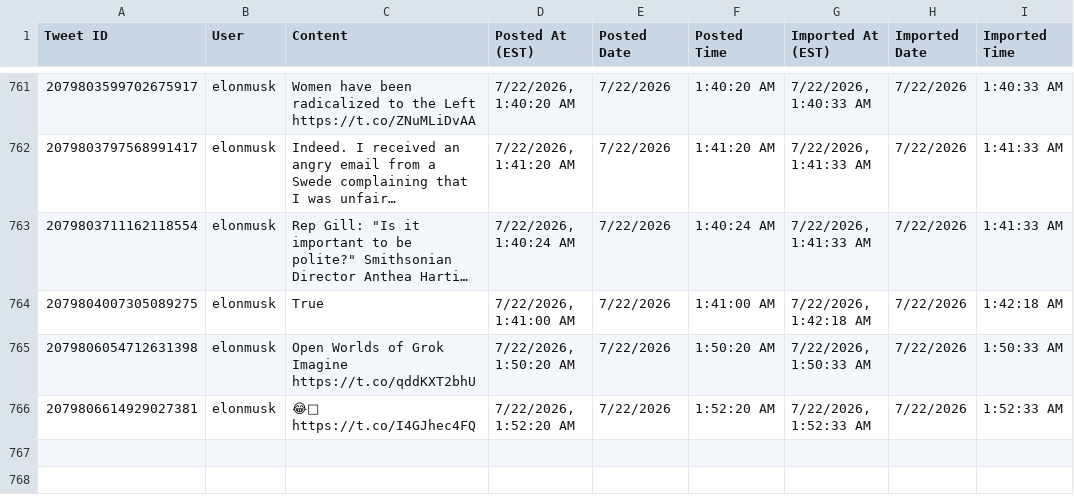
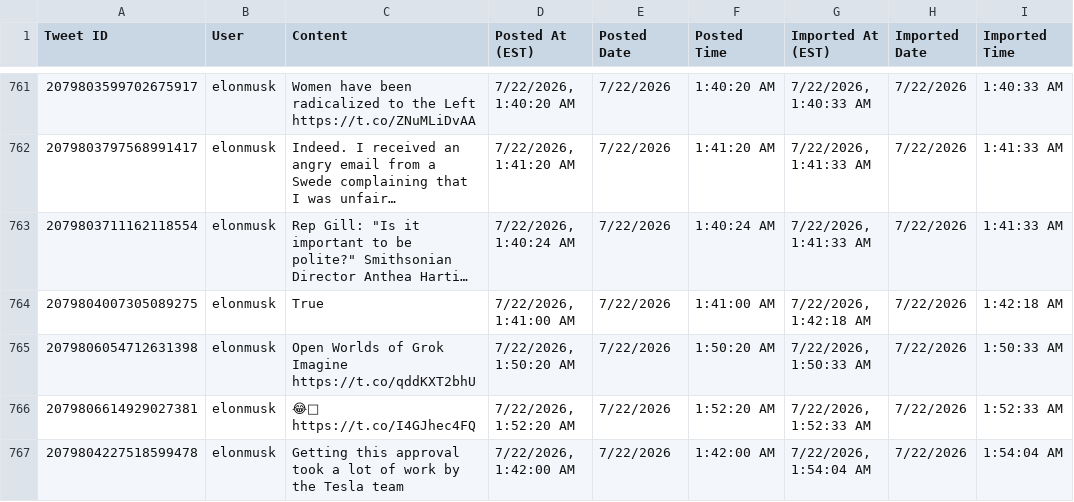
Before and after one commit to chubakalai/elp, a CSV file: data/combined_tweets.csv, drawn as a sheet; only a part is shown, gaps mark what is left out; long unchanged cells end in …; the diff names each change by its address in the sheet, - before the commit and + after, or states it on an @@ line.

Commit message:
elc8 (nitter.kareem.one): +1 post(s)

```diff
--- a/data/combined_tweets.csv
+++ b/data/combined_tweets.csv
+row 767: 2079804227518599478 | elonmusk | Getting this approval took a lot of work by the Tesla team | 7/22/2026, 1:42:00 AM | 7/22/2026 | 1:42:00 AM | 7/22/2026, 1:54:04 AM | 7/22/2026 | 1:54:04 AM
```
